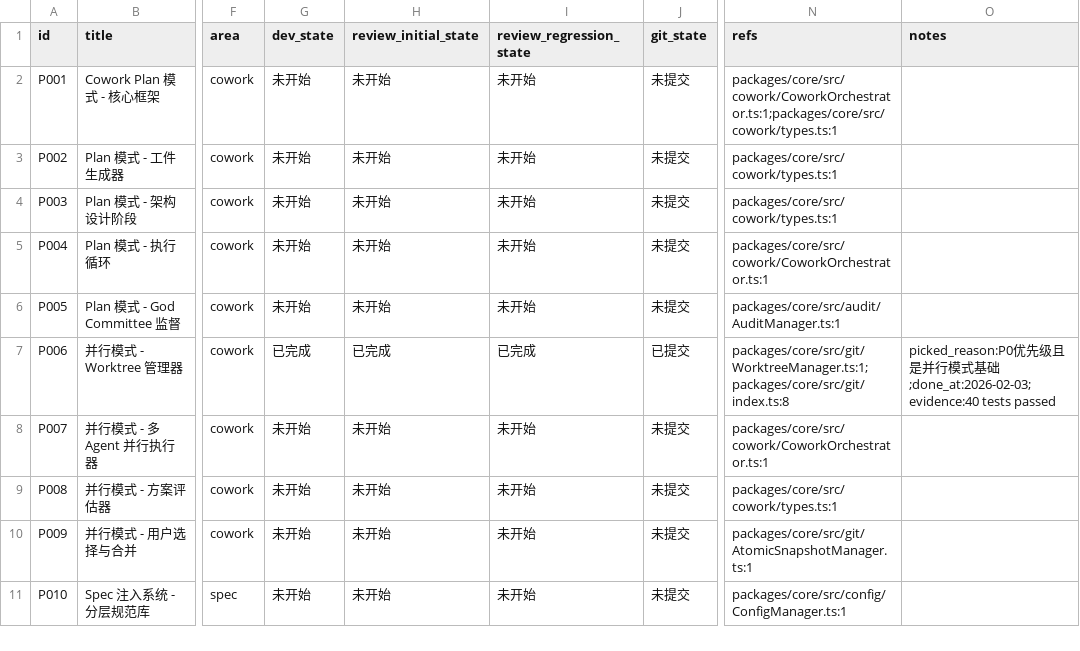
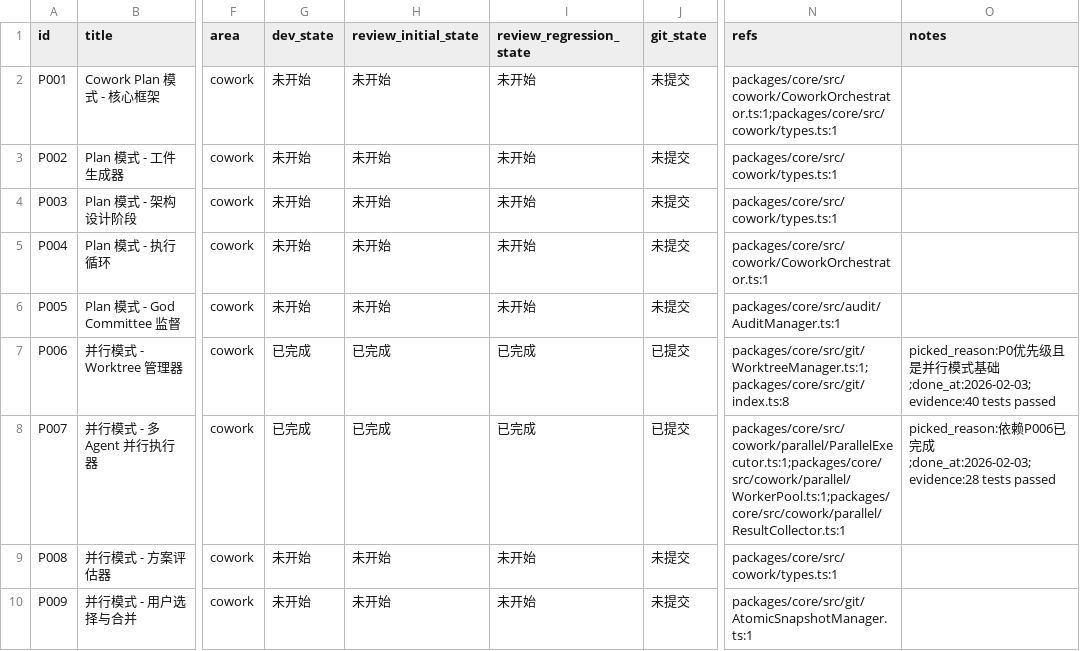
Before and after one commit to XingLingQAQ/Codeflow, a CSV file: issues/2026-02-03_cowork-enhancement-plan.csv, drawn as a sheet; only a part is shown, gaps mark what is left out; the shorter side is filled out with more unchanged rows; the diff names each change by its address in the sheet, - before the commit and + after, or states it on an @@ line.

```diff
--- a/issues/2026-02-03_cowork-enhancement-plan.csv
+++ b/issues/2026-02-03_cowork-enhancement-plan.csv
-G8 (dev_state): 未开始
+G8 (dev_state): 已完成
-H8 (review_initial_state): 未开始
+H8 (review_initial_state): 已完成
-I8 (review_regression_state): 未开始
+I8 (review_regression_state): 已完成
-J8 (git_state): 未提交
+J8 (git_state): 已提交
-N8 (refs): packages/core/src/cowork/CoworkOrchestrator.ts:1
+N8 (refs): packages/core/src/cowork/parallel/ParallelExecutor.ts:1;packages/core/src/cowork/parallel/WorkerPool.ts:1;packages/core/src/cowork/parallel/ResultCollector.ts:1
-O8 (notes): (empty)
+O8 (notes): picked_reason:依赖P006已完成;done_at:2026-02-03;evidence:28 tests passed
```
Also changed, not shown: 6 other files.
